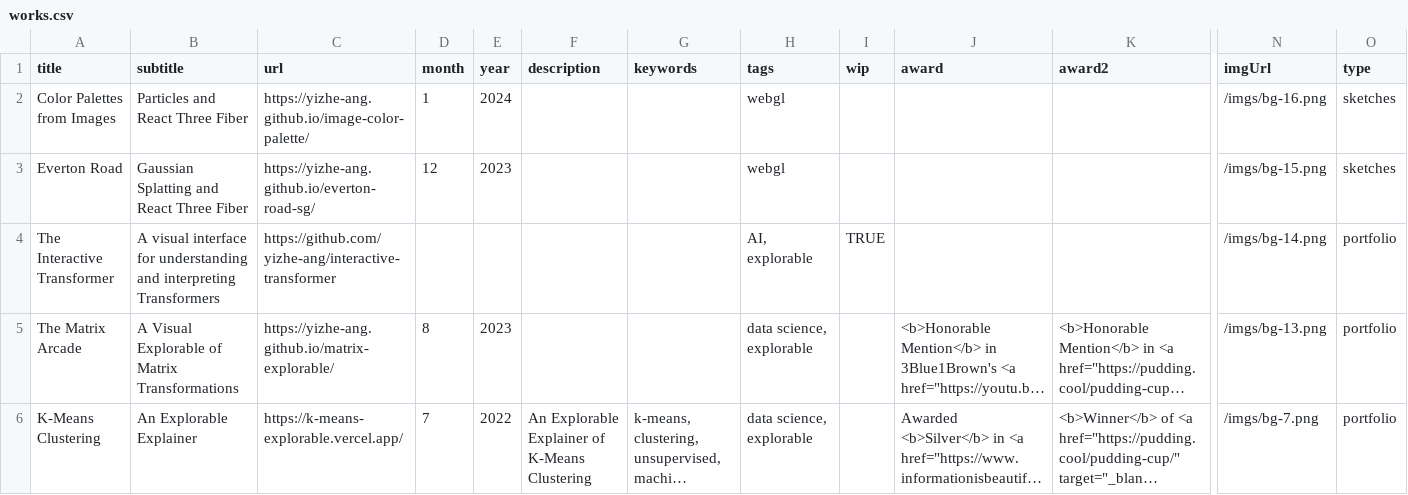
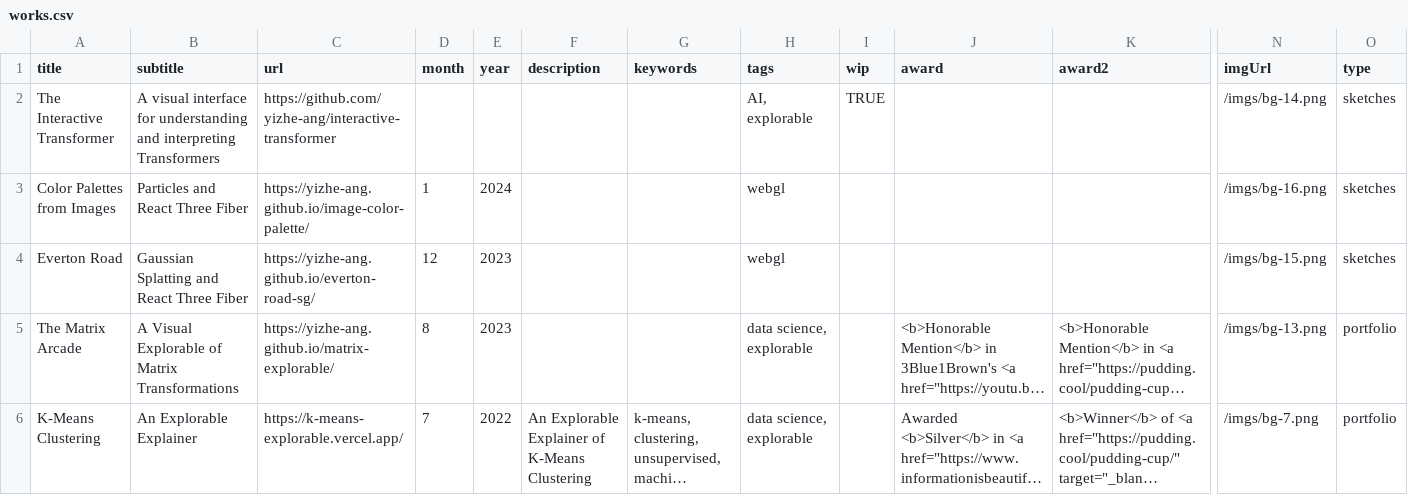
Before and after one commit to yizhe-ang/yizhe-ang.github.io, a CSV file: src/data/works.csv, drawn as a sheet; only a part is shown, gaps mark what is left out; long unchanged cells end in …; removed rows and columns are numbered as before the commit, all else as after; rows hold the shown columns only; the diff names each change by its address in the sheet, - before the commit and + after, or states it on an @@ line.

Commit message:
update

```diff
--- a/src/data/works.csv
+++ b/src/data/works.csv
+row 2: The Interactive Transformer | A visual interface for understanding and interpreting Transformers | https://github.com/yizhe-ang/interactive-transformer |  |  |  |  | AI, explorable | TRUE |  |  | /imgs/bg-14.png | sketches
-row 4: The Interactive Transformer | A visual interface for understanding and interpreting Transformers | https://github.com/yizhe-ang/interactive-transformer |  |  |  |  | AI, explorable | TRUE |  |  | /imgs/bg-14.png | portfolio
```
